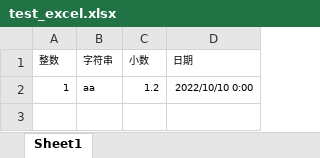
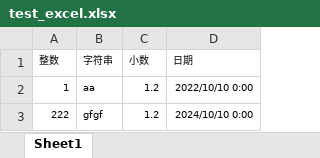
Before and after one commit to JunLingSmartly/jjlbi-backend, an Excel workbook: src/main/resources/test_excel.xlsx, sheet Sheet1, drawn as a sheet; values as stored, in another font and other column widths than the file's, no borders; the diff names each change by its address in the sheet, - before the commit and + after, or states it on an @@ line.

```diff
--- a/src/main/resources/test_excel.xlsx (sheet Sheet1)
+++ b/src/main/resources/test_excel.xlsx (sheet Sheet1)
+row 3: 222 | gfgf | 1.2 | 2024/10/10 0:00
```
Also changed, not shown: src/main/resources/网站数据.xlsx, 2 other files.
